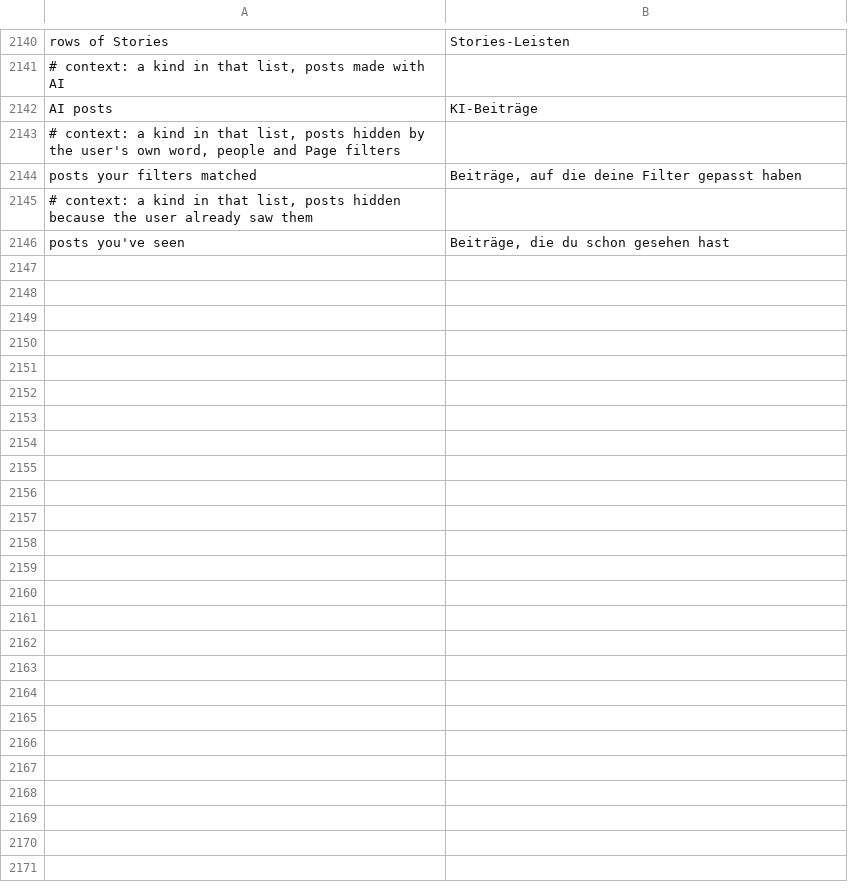
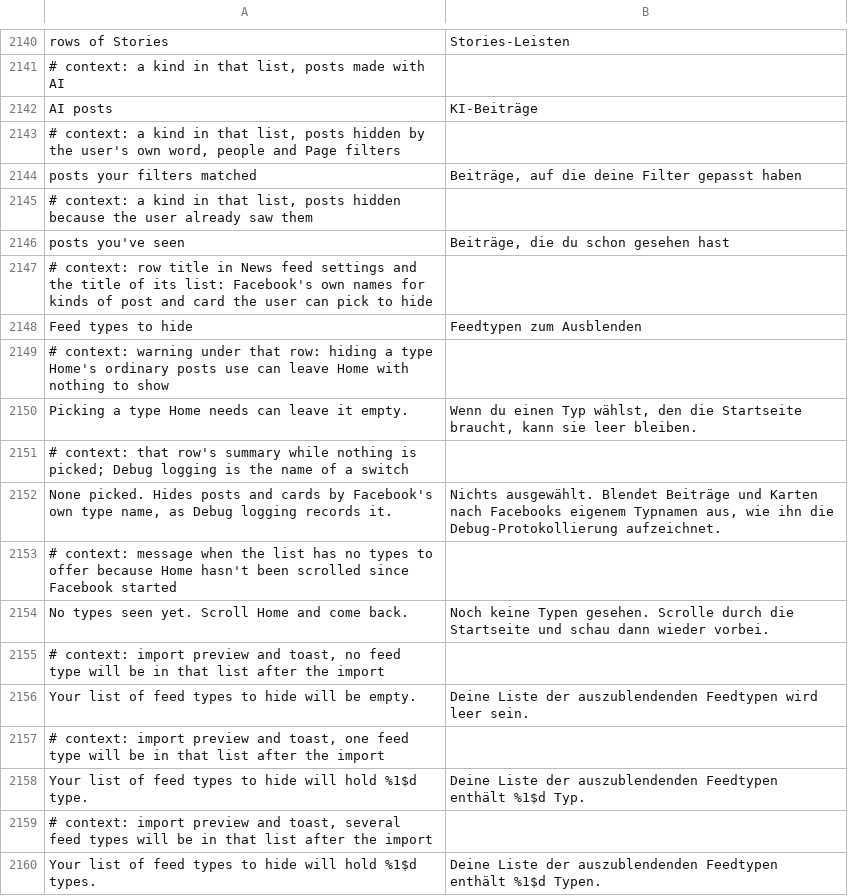
Before and after one commit to Nezumi-2711/HushFacebook, a TSV file: extensions/shared/library/src/main/l10n/de.tsv, drawn as a sheet; only a part is shown, gaps mark what is left out.

Commit message:
feat(feed): hide feed units by Facebook's own type name
A pick-list under News feed, shown with Debug logging on or once something is picked, offers the unit types that got past every other rule since Facebook started and hides the ticked ones. Ordinary posts are never offered, the link-opened post still stays, and settings files carry the list.

```diff
--- a/extensions/shared/library/src/main/l10n/de.tsv
+++ b/extensions/shared/library/src/main/l10n/de.tsv
@@ -2146 +2146,15 @@ posts your filters matched	Beiträge, auf die deine Filter gepasst haben
 posts you've seen	Beiträge, die du schon gesehen hast
+# context: row title in News feed settings and the title of its list: Facebook's own names for kinds of post and card the user can pick to hide
+Feed types to hide	Feedtypen zum Ausblenden
+# context: warning under that row: hiding a type Home's ordinary posts use can leave Home with nothing to show
+Picking a type Home needs can leave it empty.	Wenn du einen Typ wählst, den die Startseite braucht, kann sie leer bleiben.
+# context: that row's summary while nothing is picked; Debug logging is the name of a switch
+None picked. Hides posts and cards by Facebook's own type name, as Debug logging records it.	Nichts ausgewählt. Blendet Beiträge und Karten nach Facebooks eigenem Typnamen aus, wie ihn die Debug-Protokollierung aufzeichnet.
+# context: message when the list has no types to offer because Home hasn't been scrolled since Facebook started
+No types seen yet. Scroll Home and come back.	Noch keine Typen gesehen. Scrolle durch die Startseite und schau dann wieder vorbei.
+# context: import preview and toast, no feed type will be in that list after the import
+Your list of feed types to hide will be empty.	Deine Liste der auszublendenden Feedtypen wird leer sein.
+# context: import preview and toast, one feed type will be in that list after the import
+Your list of feed types to hide will hold %1$d type.	Deine Liste der auszublendenden Feedtypen enthält %1$d Typ.
+# context: import preview and toast, several feed types will be in that list after the import
+Your list of feed types to hide will hold %1$d types.	Deine Liste der auszublendenden Feedtypen enthält %1$d Typen.
```
Also changed, not shown: extensions/shared/library/src/main/l10n/es.tsv, extensions/shared/library/src/main/l10n/in.tsv, 16 other files.
